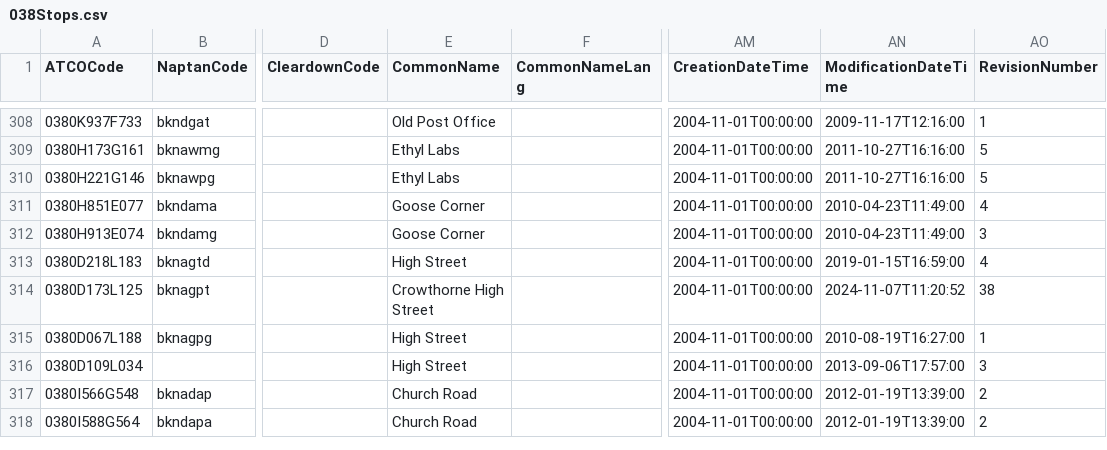
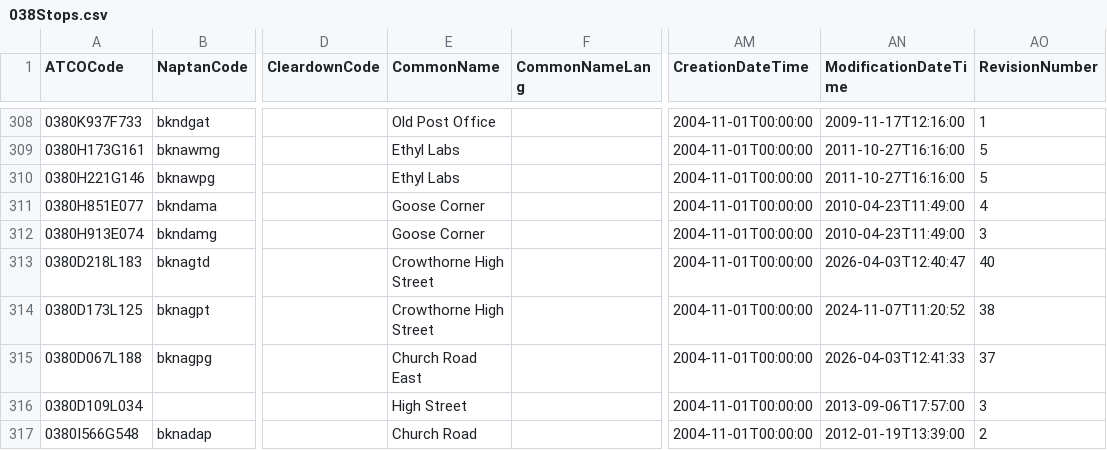
Before and after one commit to ldjb/naptan-nptg-history, a CSV file: 038Stops.csv, drawn as a sheet; only a part is shown, gaps mark what is left out; the shorter side is filled out with more unchanged rows; the diff names each change by its address in the sheet, - before the commit and + after, or states it on an @@ line.

```diff
--- a/038Stops.csv
+++ b/038Stops.csv
-E313 (CommonName): High Street
+E313 (CommonName): Crowthorne High Street
-AN313 (ModificationDateTime): 2019-01-15T16:59:00
+AN313 (ModificationDateTime): 2026-04-03T12:40:47
-AO313 (RevisionNumber): 4
+AO313 (RevisionNumber): 40
-E315 (CommonName): High Street
+E315 (CommonName): Church Road East
-AN315 (ModificationDateTime): 2010-08-19T16:27:00
+AN315 (ModificationDateTime): 2026-04-03T12:41:33
-AO315 (RevisionNumber): 1
+AO315 (RevisionNumber): 37
```
Also changed, not shown: 061Stops.csv, 607Stops.csv, 19 other files.
